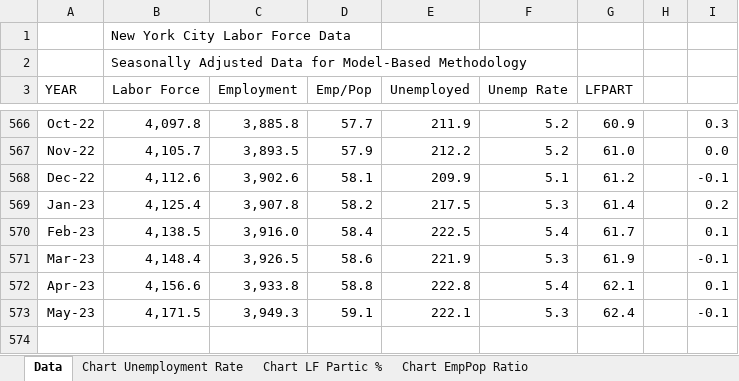
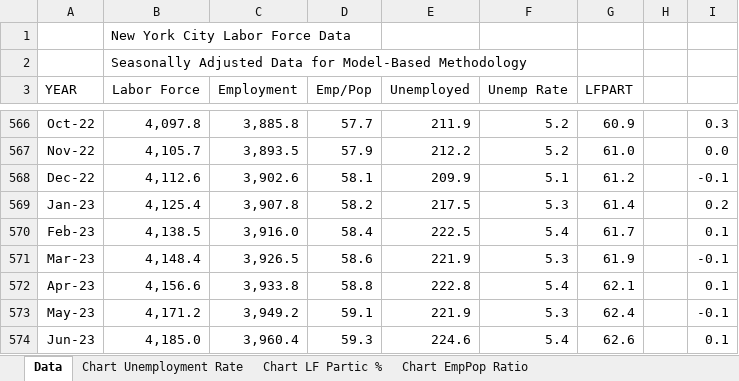
Before and after one commit to thecityny/econ-scraper, an Excel workbook: raw_data/jobs_data.xlsx, sheet Data, drawn as a sheet; only a part is shown, gaps mark what is left out; values as stored, in another font and other column widths than the file's, no borders; the diff names each change by its address in the sheet, - before the commit and + after, or states it on an @@ line.

```diff
--- a/raw_data/jobs_data.xlsx (sheet Data)
+++ b/raw_data/jobs_data.xlsx (sheet Data)
-B573 (Labor Force): 4,171.5
+B573 (Labor Force): 4,171.2
-C573 (Employment): 3,949.3
+C573 (Employment): 3,949.2
-E573 (Unemployed): 222.1
+E573 (Unemployed): 221.9
+row 574: Jun-23 | 4,185.0 | 3,960.4 | 59.3 | 224.6 | 5.4 | 62.6 |  | 0.1
```
Also changed, not shown: raw_data/earnings.xlsx, raw_data/raw_employment_data.xlsx, 8 other files.
